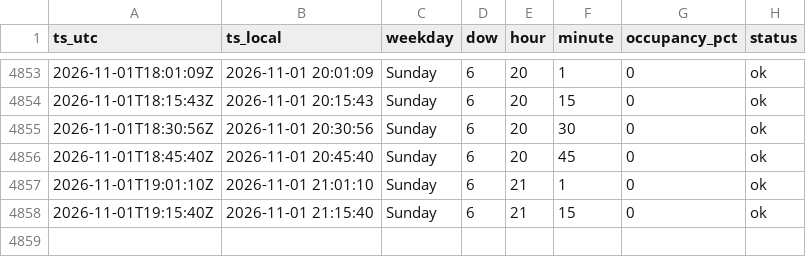
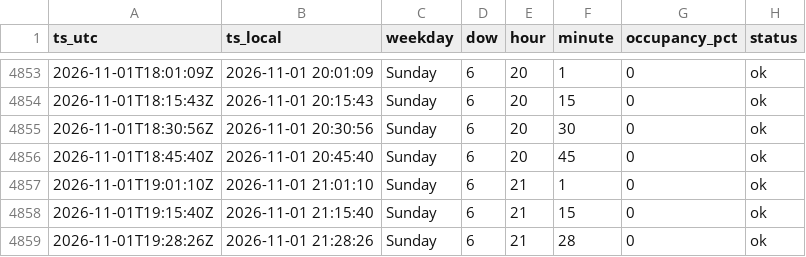
Before and after one commit to Darijus09/occupancy-tracker, a CSV file: data/occupancy_lazdynu.csv, drawn as a sheet; only a part is shown, gaps mark what is left out; the diff names each change by its address in the sheet, - before the commit and + after, or states it on an @@ line.

```diff
--- a/data/occupancy_lazdynu.csv
+++ b/data/occupancy_lazdynu.csv
+row 4859: 2026-11-01T19:28:26Z | 2026-11-01 21:28:26 | Sunday | 6 | 21 | 28 | 0 | ok
```
